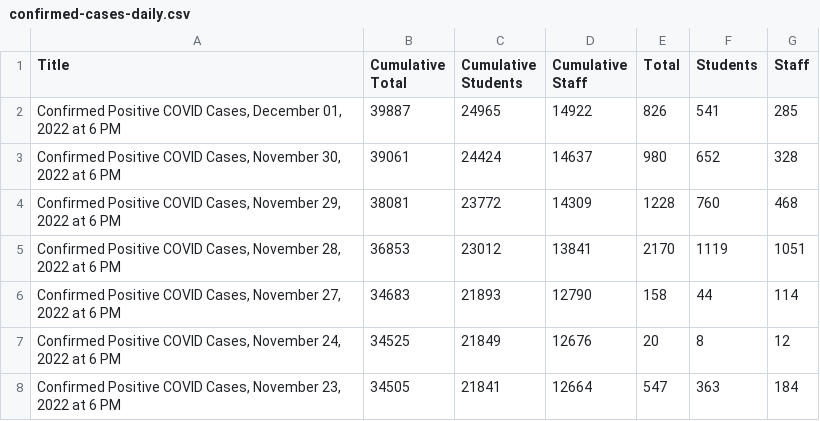
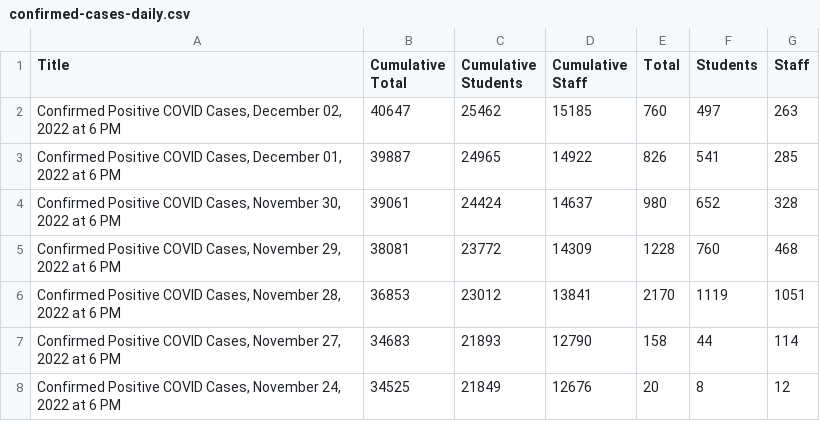
Before and after one commit to pressnyc/nyc-doe-covid-interventions, a CSV file: csv/confirmed-cases-daily.csv, drawn as a sheet; only a part is shown; the shorter side is filled out with more unchanged rows.

```diff
--- a/csv/confirmed-cases-daily.csv
+++ b/csv/confirmed-cases-daily.csv
@@ -1,2 +1,3 @@
 Title,Cumulative Total,Cumulative Students,Cumulative Staff,Total,Students,Staff
+"Confirmed Positive COVID Cases, December 02, 2022 at 6 PM",40647,25462,15185,760,497,263
 "Confirmed Positive COVID Cases, December 01, 2022 at 6 PM",39887,24965,14922,826,541,285
```
Also changed, not shown: csv/actions-charter.csv, csv/actions.csv, 1 other file.
